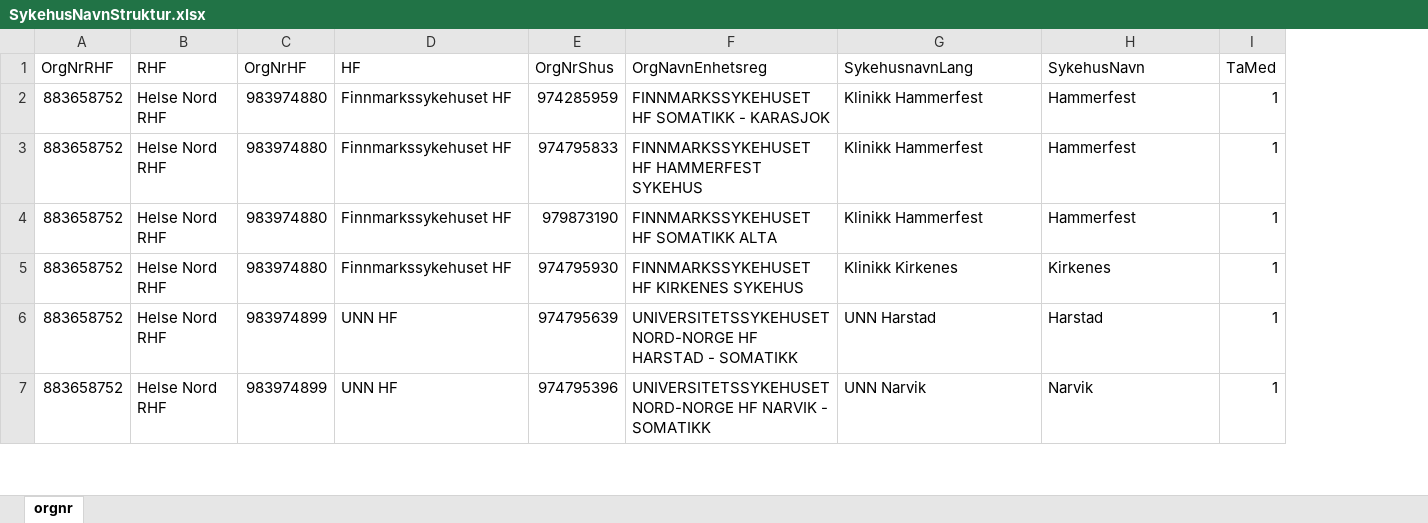
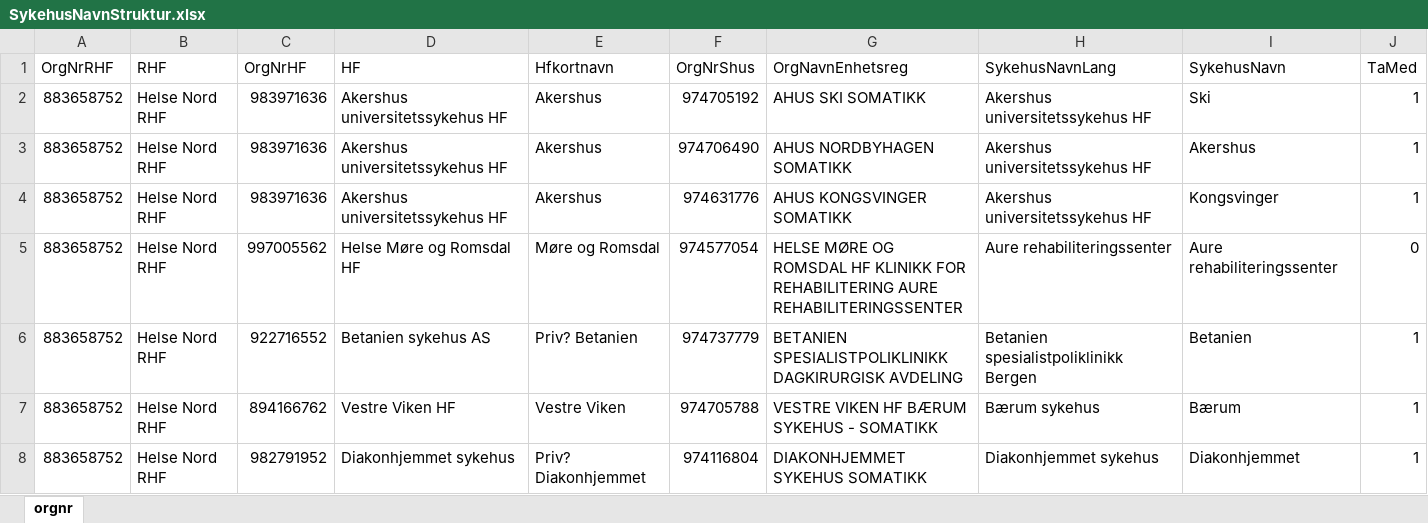
Before and after one commit to SKDE-Felles/qmongrdata, an Excel workbook: data-raw/SykehusNavnStruktur.xlsx, sheet orgnr, drawn as a sheet; only a part is shown; values as stored, in another font and other column widths than the file's, no borders; charts and pictures not drawn; addresses are those after the commit; the diff covers the shown part only; the diff names each change by its address in the sheet, - before the commit and + after, or states it on an @@ line.

```diff
--- a/data-raw/SykehusNavnStruktur.xlsx (sheet orgnr)
+++ b/data-raw/SykehusNavnStruktur.xlsx (sheet orgnr)
+column E (Hfkortnavn), rows 2-4: all Akershus; rows 6-8: Priv? Betanien | Vestre Viken | Priv? Diakonhjemmet
-H1: SykehusnavnLang
+H1: SykehusNavnLang
-C2:C4 (OrgNrHF): 983974880
+C2:C4 (OrgNrHF): 983971636
-D2:D4 (HF): Finnmarkssykehuset HF
+D2:D4 (HF): Akershus universitetssykehus HF
-F2 (OrgNrShus): 974285959
+F2 (OrgNrShus): 974705192
-G2 (OrgNavnEnhetsreg): FINNMARKSSYKEHUSET HF SOMATIKK - KARASJOK
+G2 (OrgNavnEnhetsreg): AHUS SKI SOMATIKK
-H2:H4 (SykehusNavnLang): Klinikk Hammerfest
+H2:H4 (SykehusNavnLang): Akershus universitetssykehus HF
-I2 (SykehusNavn): Hammerfest
+I2 (SykehusNavn): Ski
-F3 (OrgNrShus): 974795833
+F3 (OrgNrShus): 974706490
-G3 (OrgNavnEnhetsreg): FINNMARKSSYKEHUSET HF HAMMERFEST SYKEHUS
+G3 (OrgNavnEnhetsreg): AHUS NORDBYHAGEN SOMATIKK
-I3 (SykehusNavn): Hammerfest
+I3 (SykehusNavn): Akershus
-F4 (OrgNrShus): 979873190
+F4 (OrgNrShus): 974631776
-G4 (OrgNavnEnhetsreg): FINNMARKSSYKEHUSET HF SOMATIKK ALTA
+G4 (OrgNavnEnhetsreg): AHUS KONGSVINGER SOMATIKK
-I4 (SykehusNavn): Hammerfest
+I4 (SykehusNavn): Kongsvinger
+row 5: 883658752 | Helse Nord RHF | 997005562 | Helse Møre og Romsdal HF | Møre og Romsdal | 974577054 | HELSE MØRE OG ROMSDAL HF KLINIKK FOR REHABILITERING AURE REHABILITERINGSSENTER | Aure rehabiliteringssenter | Aure rehabiliteringssenter | 0
-C6 (OrgNrHF): 983974880
+C6 (OrgNrHF): 922716552
-D6 (HF): Finnmarkssykehuset HF
+D6 (HF): Betanien sykehus AS
-F6 (OrgNrShus): 974795930
+F6 (OrgNrShus): 974737779
-G6 (OrgNavnEnhetsreg): FINNMARKSSYKEHUSET HF KIRKENES SYKEHUS
+G6 (OrgNavnEnhetsreg): BETANIEN SPESIALISTPOLIKLINIKK DAGKIRURGISK AVDELING
-H6 (SykehusNavnLang): Klinikk Kirkenes
+H6 (SykehusNavnLang): Betanien spesialistpoliklinikk Bergen
-I6 (SykehusNavn): Kirkenes
+I6 (SykehusNavn): Betanien
-C7 (OrgNrHF): 983974899
+C7 (OrgNrHF): 894166762
-D7 (HF): UNN HF
+D7 (HF): Vestre Viken HF
-F7 (OrgNrShus): 974795639
+F7 (OrgNrShus): 974705788
-G7 (OrgNavnEnhetsreg): UNIVERSITETSSYKEHUSET NORD-NORGE HF HARSTAD - SOMATIKK
+G7 (OrgNavnEnhetsreg): VESTRE VIKEN HF BÆRUM SYKEHUS - SOMATIKK
-H7 (SykehusNavnLang): UNN Harstad
+H7 (SykehusNavnLang): Bærum sykehus
-I7 (SykehusNavn): Harstad
+I7 (SykehusNavn): Bærum
-C8 (OrgNrHF): 983974899
+C8 (OrgNrHF): 982791952
-D8 (HF): UNN HF
+D8 (HF): Diakonhjemmet sykehus
-F8 (OrgNrShus): 974795396
+F8 (OrgNrShus): 974116804
-G8 (OrgNavnEnhetsreg): UNIVERSITETSSYKEHUSET NORD-NORGE HF NARVIK - SOMATIKK
+G8 (OrgNavnEnhetsreg): DIAKONHJEMMET SYKEHUS SOMATIKK
-H8 (SykehusNavnLang): UNN Narvik
+H8 (SykehusNavnLang): Diakonhjemmet sykehus
-I8 (SykehusNavn): Narvik
+I8 (SykehusNavn): Diakonhjemmet
```
Also changed, not shown: 61 added rows, 62 removed rows, 1 moved row and 318 edited cells elsewhere in this sheet, charts or pictures, data-raw/Indikatorbeskrivelser.xlsx, 2 other files.
